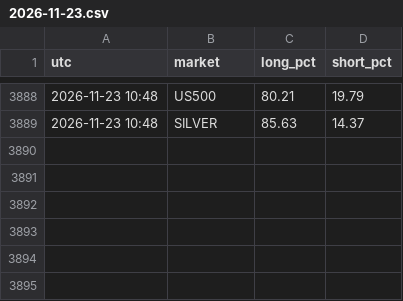
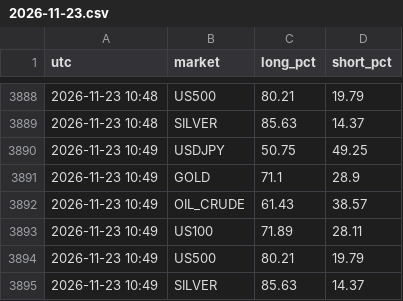
Before and after one commit to arslanmehdi1214-droid/gold-alerts, a CSV file: data/sentiment/2026-11-23.csv, drawn as a sheet; only a part is shown, gaps mark what is left out; the diff names each change by its address in the sheet, - before the commit and + after, or states it on an @@ line.

```diff
--- a/data/sentiment/2026-11-23.csv
+++ b/data/sentiment/2026-11-23.csv
+row 3890: 2026-11-23 10:49 | USDJPY | 50.75 | 49.25
+row 3891: 2026-11-23 10:49 | GOLD | 71.1 | 28.9
+row 3892: 2026-11-23 10:49 | OIL_CRUDE | 61.43 | 38.57
+row 3893: 2026-11-23 10:49 | US100 | 71.89 | 28.11
+row 3894: 2026-11-23 10:49 | US500 | 80.21 | 19.79
+row 3895: 2026-11-23 10:49 | SILVER | 85.63 | 14.37
```
Also changed, not shown: 8 other files.
